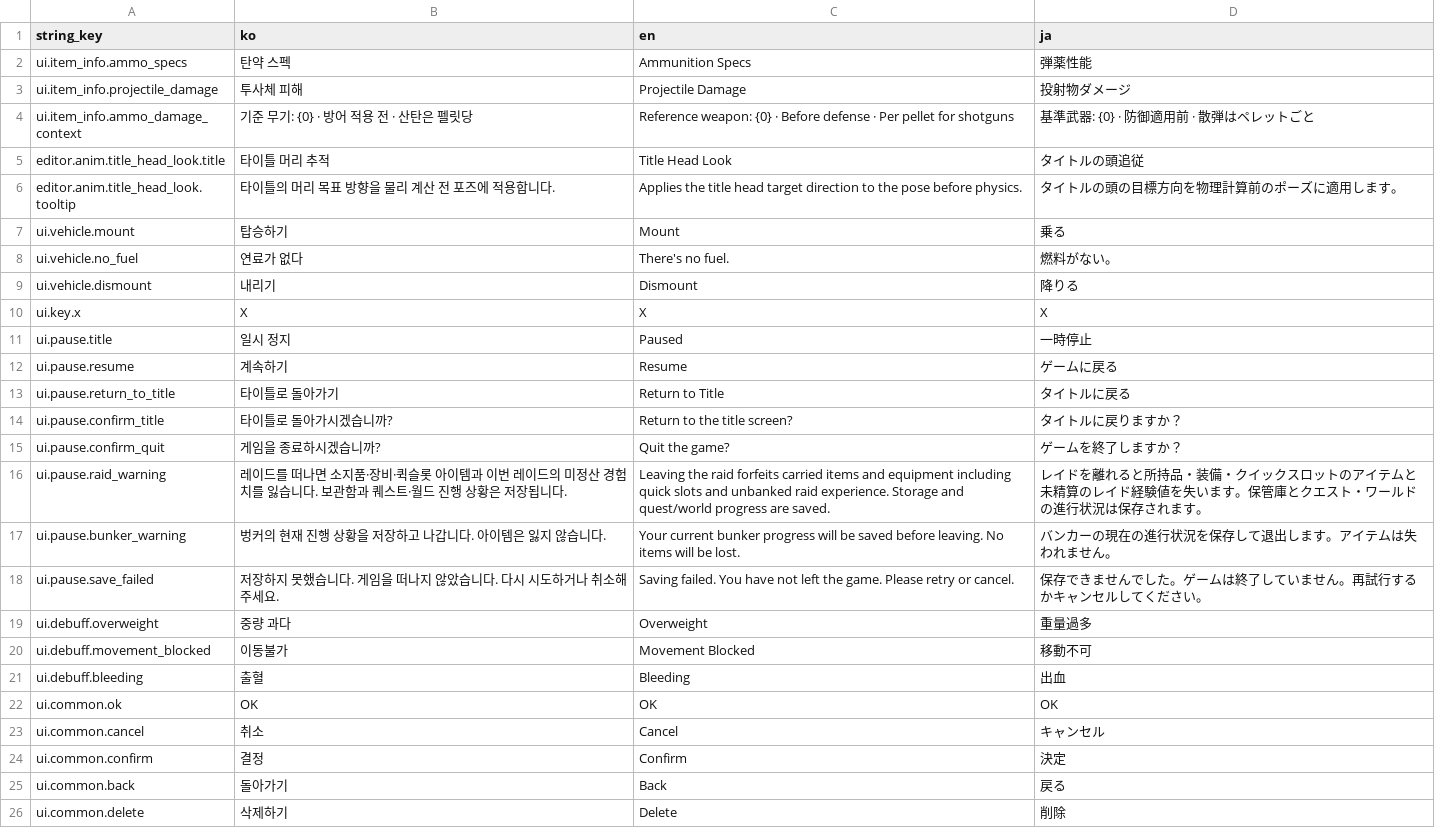
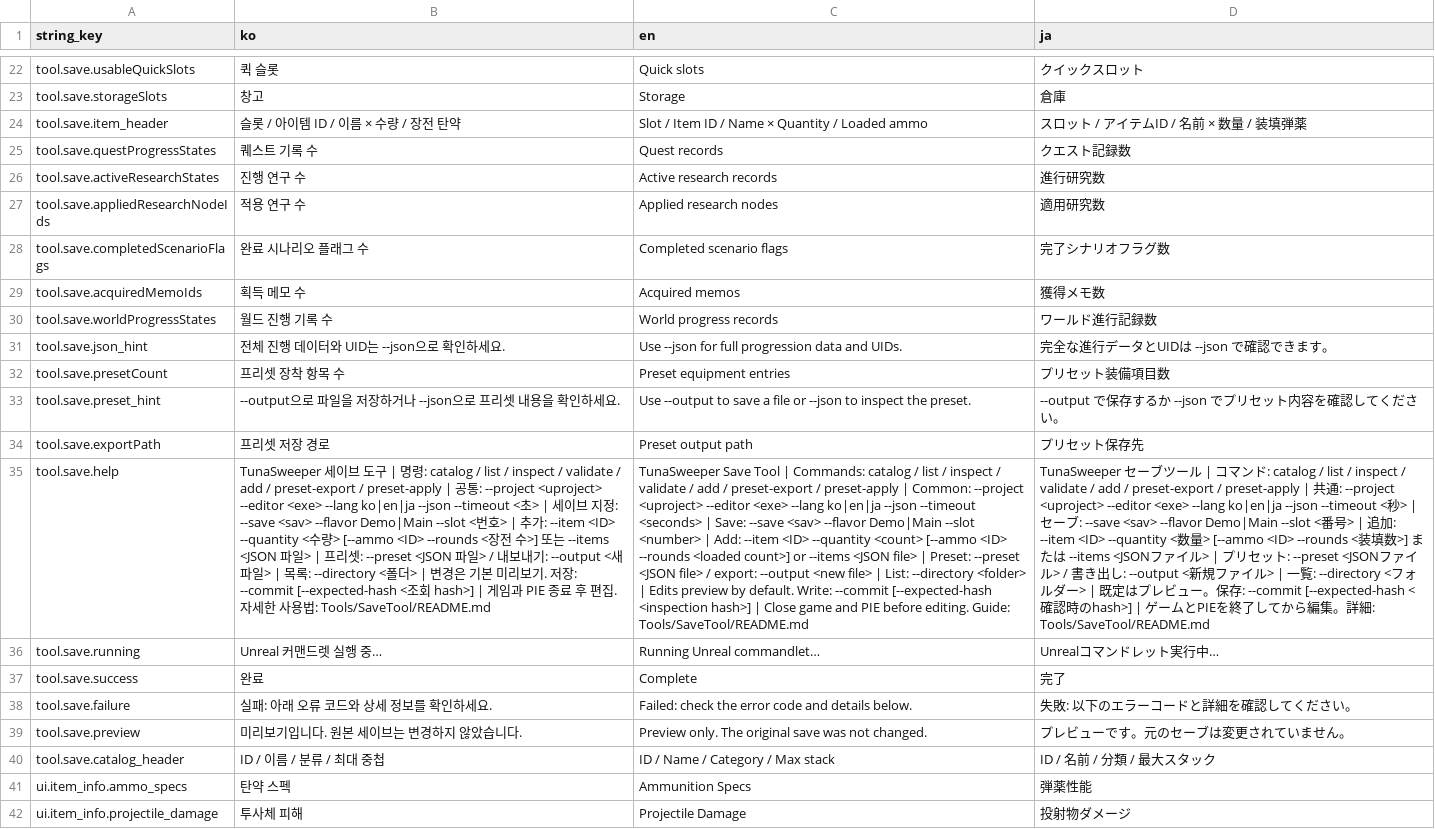
Before and after one commit to octopus7/extraction_shooter, a CSV file: TunaSweeper/Content/Data/UITextStrings.csv, drawn as a sheet; only a part is shown, gaps mark what is left out; the shorter side is filled out with more unchanged rows; the diff covers the shown part only; the diff names each change by its address in the sheet, - before the commit and + after, or states it on an @@ line.

Commit message:
feat: add save editing commandlet and .NET console wrapper

```diff
--- a/TunaSweeper/Content/Data/UITextStrings.csv
+++ b/TunaSweeper/Content/Data/UITextStrings.csv
+row 22: tool.save.usableQuickSlots | 퀵 슬롯 | Quick slots | クイックスロット
+row 23: tool.save.storageSlots | 창고 | Storage | 倉庫
+row 24: tool.save.item_header | 슬롯 / 아이템 ID / 이름 × 수량 / 장전 탄약 | Slot / Item ID / Name × Quantity / Loaded ammo | スロット / アイテムID / 名前 × 数量 / 装填弾薬
+row 25: tool.save.questProgressStates | 퀘스트 기록 수 | Quest records | クエスト記録数
+row 26: tool.save.activeResearchStates | 진행 연구 수 | Active research records | 進行研究数
+row 27: tool.save.appliedResearchNodeIds | 적용 연구 수 | Applied research nodes | 適用研究数
+row 28: tool.save.completedScenarioFlags | 완료 시나리오 플래그 수 | Completed scenario flags | 完了シナリオフラグ数
+row 29: tool.save.acquiredMemoIds | 획득 메모 수 | Acquired memos | 獲得メモ数
+row 30: tool.save.worldProgressStates | 월드 진행 기록 수 | World progress records | ワールド進行記録数
+row 31: tool.save.json_hint | 전체 진행 데이터와 UID는 --json으로 확인하세요. | Use --json for full progression data and UIDs. | 完全な進行データとUIDは --json で確認できます。
+row 32: tool.save.presetCount | 프리셋 장착 항목 수 | Preset equipment entries | プリセット装備項目数
+row 33: tool.save.preset_hint | --output으로 파일을 저장하거나 --json으로 프리셋 내용을 확인하세요. | Use --output to save a file or --json to inspect the preset. | --output で保存するか --json でプリセット内容を確認してください。
+row 34: tool.save.exportPath | 프리셋 저장 경로 | Preset output path | プリセット保存先
+row 35: tool.save.help | TunaSweeper 세이브 도구 | 명령: catalog / list / inspect / validate / add / preset-export / preset-apply | 공통: --project <uproject> --editor <exe> --lang ko|en|ja --json --timeout <초> | 세이브 지정: --save <sav> --flavor Demo|Main --slot <번호> | 추가: --item <ID> --quantity <수량> [--ammo <ID> --rounds <장전 수>] 또는 --items <JSON 파일> | 프리셋: --preset <JSON 파일> / 내보내기: --output <새 파일> | 목록: --directory <폴더> | 변경은 기본 미리보기. 저장: --commit [--expected-hash <조회 hash>] | 게임과 PIE 종료 후 편집. 자세한 사용법: Tools/SaveTool/README.md | TunaSweeper Save Tool | Commands: catalog / list / inspect / validate / add / preset-export / preset-apply | Common: --project <uproject> --editor <exe> --lang ko|en|ja --json --timeout <seconds> | Save: --save <sav> --flavor Demo|Main --slot <number> | Add: --item <ID> --quantity <count> [--ammo <ID> --rounds <loaded count>] or --items <JSON file> | Preset: --preset <JSON file> / export: --output <new file> | List: --directory <folder> | Edits preview by default. Write: --commit [--expected-hash <inspection hash>] | Close game and PIE before editing. Guide: Tools/SaveTool/README.md | TunaSweeper セーブツール | コマンド: catalog / list / inspect / validate / add / preset-export / preset-apply | 共通: --project <uproject> --editor <exe> --lang ko|en|ja --json --timeout <秒> | セーブ: --save <sav> --flavor Demo|Main --slot <番号> | 追加: --item <ID> --quantity <数量> [--ammo <ID> --rounds <装填数>] または --items <JSONファイル> | プリセット: --preset <JSONファイル> / 書き出し: --output <新規ファイル> | 一覧: --directory <フォルダー> | 既定はプレビュー。保存: --commit [--expected-hash <確認時のhash>] | ゲームとPIEを終了してから編集。詳細: Tools/SaveTool/README.md
+row 36: tool.save.running | Unreal 커맨드렛 실행 중… | Running Unreal commandlet… | Unrealコマンドレット実行中…
+row 37: tool.save.success | 완료 | Complete | 完了
+row 38: tool.save.failure | 실패: 아래 오류 코드와 상세 정보를 확인하세요. | Failed: check the error code and details below. | 失敗: 以下のエラーコードと詳細を確認してください。
+row 39: tool.save.preview | 미리보기입니다. 원본 세이브는 변경하지 않았습니다. | Preview only. The original save was not changed. | プレビューです。元のセーブは変更されていません。
+row 40: tool.save.catalog_header | ID / 이름 / 분류 / 최대 중첩 | ID / Name / Category / Max stack | ID / 名前 / 分類 / 最大スタック
```
Also changed, not shown: 20 added rows elsewhere in this file, 24 other files.
